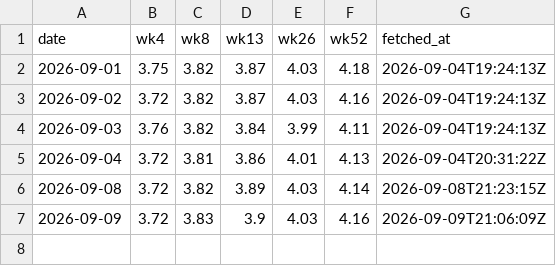
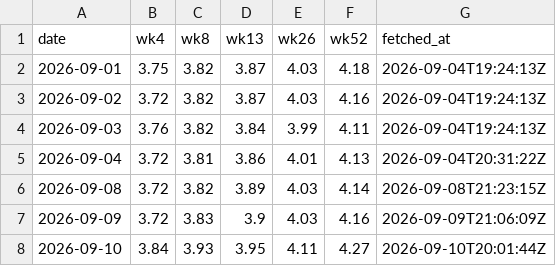
Before and after one commit to luke-cramer/ai-trading, a CSV file: data/carry/treasury/2026-09.csv, drawn as a sheet; the diff names each change by its address in the sheet, - before the commit and + after, or states it on an @@ line.

Commit message:
data(carry): ingest 2026-09-10T20:01Z

```diff
--- a/data/carry/treasury/2026-09.csv
+++ b/data/carry/treasury/2026-09.csv
+row 8: 2026-09-10 | 3.84 | 3.93 | 3.95 | 4.11 | 4.27 | 2026-09-10T20:01:44Z
```
Also changed, not shown: data/carry/dated/2026-09.csv, data/carry/funding/2026-09.csv, 6 other files.
